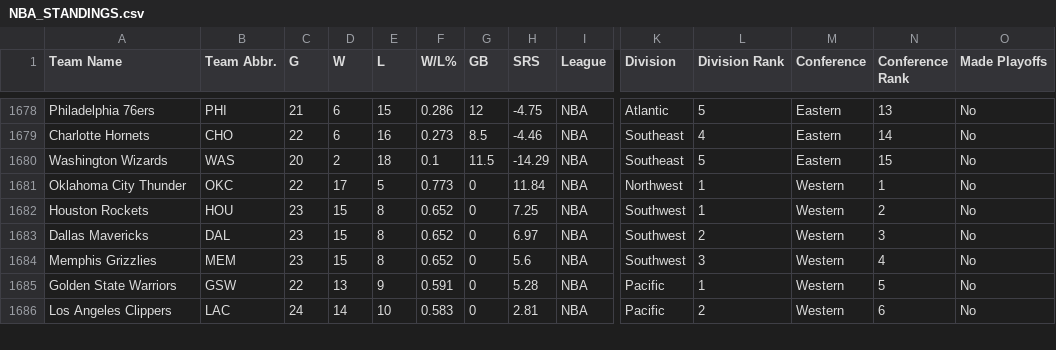
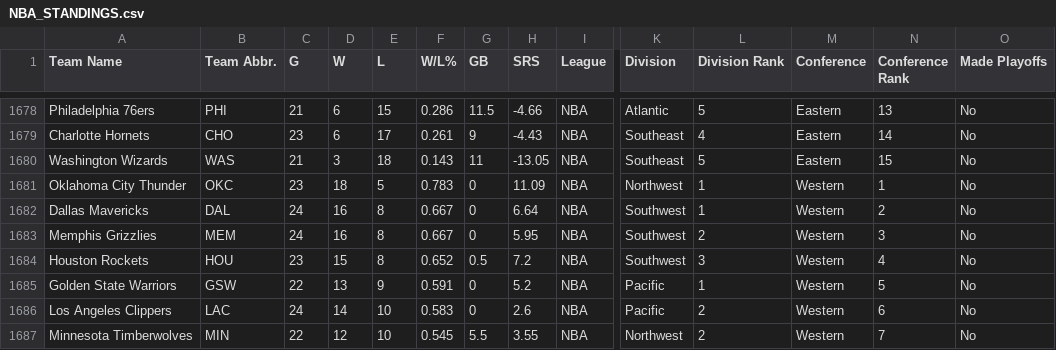
Before and after one commit to djvn2002/Basketball_Database, a CSV file: NBA/LEAGUE/NBA_STANDINGS.csv, drawn as a sheet; only a part is shown, gaps mark what is left out; removed rows and columns are numbered as before the commit, all else as after; rows hold the shown columns only; the diff covers the shown part only; the diff names each change by its address in the sheet, - before the commit and + after, or states it on an @@ line.

```diff
--- a/NBA/LEAGUE/NBA_STANDINGS.csv
+++ b/NBA/LEAGUE/NBA_STANDINGS.csv
-G1678 (GB): 12
+G1678 (GB): 11.5
-H1678 (SRS): -4.75
+H1678 (SRS): -4.66
-C1679 (G): 22
+C1679 (G): 23
-E1679 (L): 16
+E1679 (L): 17
-F1679 (W/L%): 0.273
+F1679 (W/L%): 0.261
-G1679 (GB): 8.5
+G1679 (GB): 9
-H1679 (SRS): -4.46
+H1679 (SRS): -4.43
-C1680 (G): 20
+C1680 (G): 21
-D1680 (W): 2
+D1680 (W): 3
-F1680 (W/L%): 0.1
+F1680 (W/L%): 0.143
-G1680 (GB): 11.5
+G1680 (GB): 11
-H1680 (SRS): -14.29
+H1680 (SRS): -13.05
-C1681 (G): 22
+C1681 (G): 23
-D1681 (W): 17
+D1681 (W): 18
-F1681 (W/L%): 0.773
+F1681 (W/L%): 0.783
-H1681 (SRS): 11.84
+H1681 (SRS): 11.09
-row 1682: Houston Rockets | HOU | 23 | 15 | 8 | 0.652 | 0 | 7.25 | NBA | Southwest | 1 | Western | 2 | No
-C1682:C1683 (G): 23
+C1682:C1683 (G): 24
-D1682:D1683 (W): 15
+D1682:D1683 (W): 16
-F1682:F1683 (W/L%): 0.652
+F1682:F1683 (W/L%): 0.667
-H1682 (SRS): 6.97
+H1682 (SRS): 6.64
-L1682 (Division Rank): 2
+L1682 (Division Rank): 1
-N1682 (Conference Rank): 3
+N1682 (Conference Rank): 2
-H1683 (SRS): 5.6
+H1683 (SRS): 5.95
-L1683 (Division Rank): 3
+L1683 (Division Rank): 2
-N1683 (Conference Rank): 4
+N1683 (Conference Rank): 3
+row 1684: Houston Rockets | HOU | 23 | 15 | 8 | 0.652 | 0.5 | 7.2 | NBA | Southwest | 3 | Western | 4 | No
-H1685 (SRS): 5.28
+H1685 (SRS): 5.2
-H1686 (SRS): 2.81
+H1686 (SRS): 2.6
+row 1687: Minnesota Timberwolves | MIN | 22 | 12 | 10 | 0.545 | 5.5 | 3.55 | NBA | Northwest | 2 | Western | 7 | No
```
Also changed, not shown: 1 added row, 2 removed rows and 57 edited cells elsewhere in this file.
